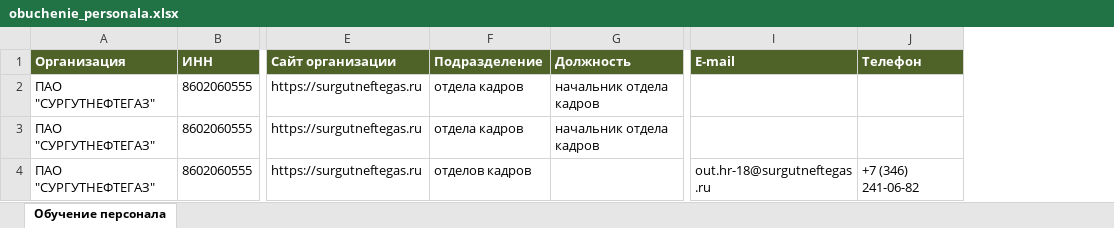
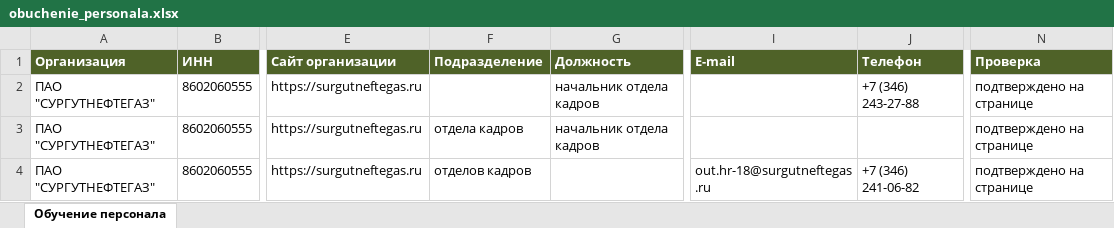
Before and after one commit to cemispam-hash/per, an Excel workbook: data/leads/obuchenie_personala.xlsx, sheet Обучение персонала, drawn as a sheet; only a part is shown, gaps mark what is left out; values as stored, in another font and other column widths than the file's, no borders; the diff covers the shown part only; the diff names each change by its address in the sheet, - before the commit and + after, or states it on an @@ line.

```diff
--- a/data/leads/obuchenie_personala.xlsx (sheet Обучение персонала)
+++ b/data/leads/obuchenie_personala.xlsx (sheet Обучение персонала)
+column N (Проверка), rows 2-4: all подтверждено на странице
-F2 (Подразделение): отдела кадров
+F2 (Подразделение): (empty)
-J2 (Телефон): (empty)
+J2 (Телефон): +7 (346) 243-27-88
```
Also changed, not shown: 13 added rows, 14 removed rows and 50 edited cells elsewhere in this sheet, 6 other files.
